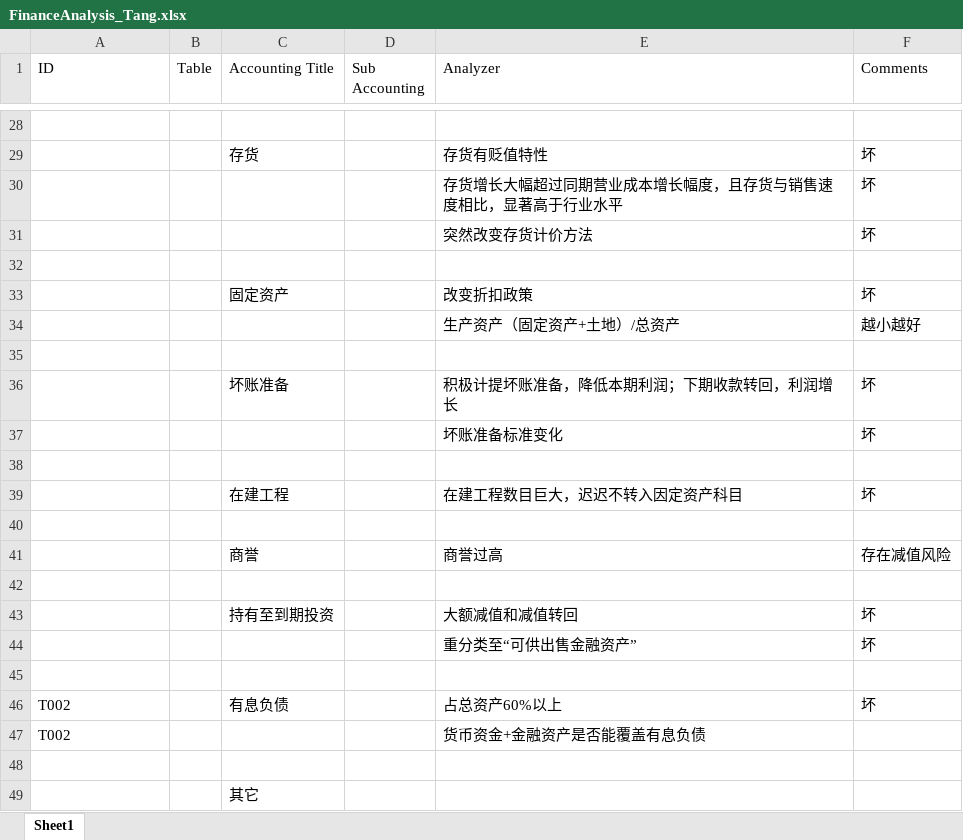
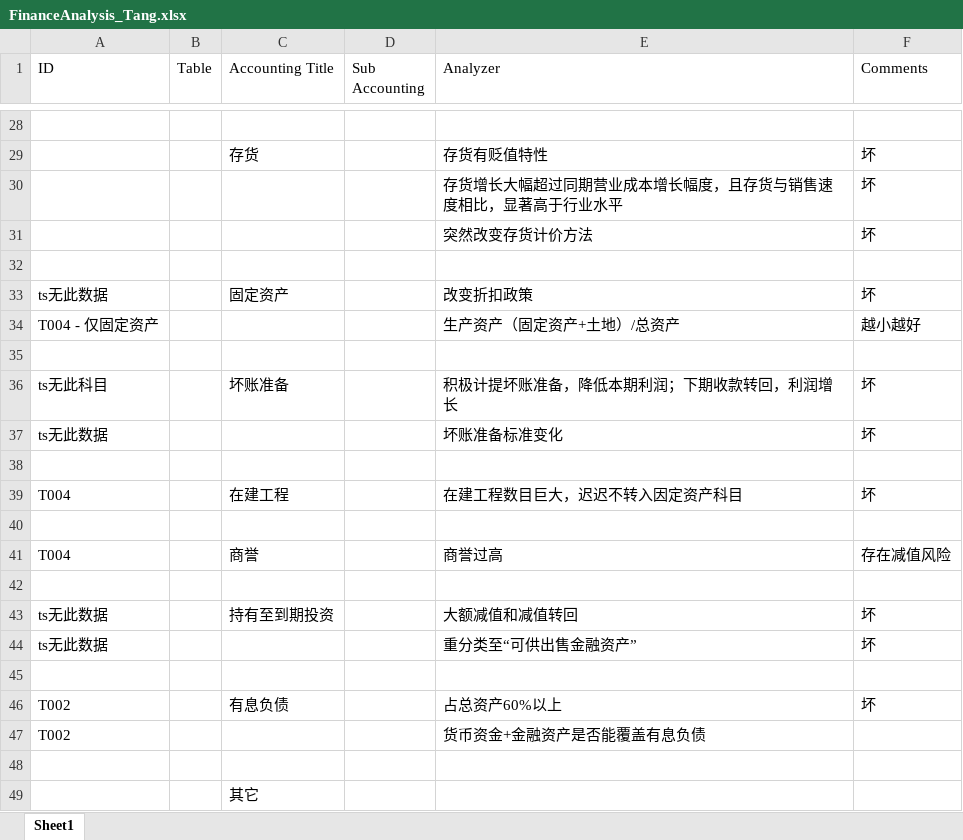
Before and after one commit to SleepySoft/StockAnalysisSystem, an Excel workbook: Doc/FinanceAnalysis_Tang.xlsx, sheet Sheet1, drawn as a sheet; only a part is shown, gaps mark what is left out; values as stored, in another font and other column widths than the file's, no borders; the diff covers the shown part only; the diff names each change by its address in the sheet, - before the commit and + after, or states it on an @@ line.

```diff
--- a/Doc/FinanceAnalysis_Tang.xlsx (sheet Sheet1)
+++ b/Doc/FinanceAnalysis_Tang.xlsx (sheet Sheet1)
-A33 (ID): (empty)
+A33 (ID): ts无此数据
-A34 (ID): (empty)
+A34 (ID): T004 - 仅固定资产
-A36 (ID): (empty)
+A36 (ID): ts无此科目
-A37 (ID): (empty)
+A37 (ID): ts无此数据
-A39 (ID): (empty)
+A39 (ID): T004
-A41 (ID): (empty)
+A41 (ID): T004
-A43:A44 (ID): (empty)
+A43:A44 (ID): ts无此数据
```
Also changed, not shown: 12 edited cells elsewhere in this sheet, 3 other files.
